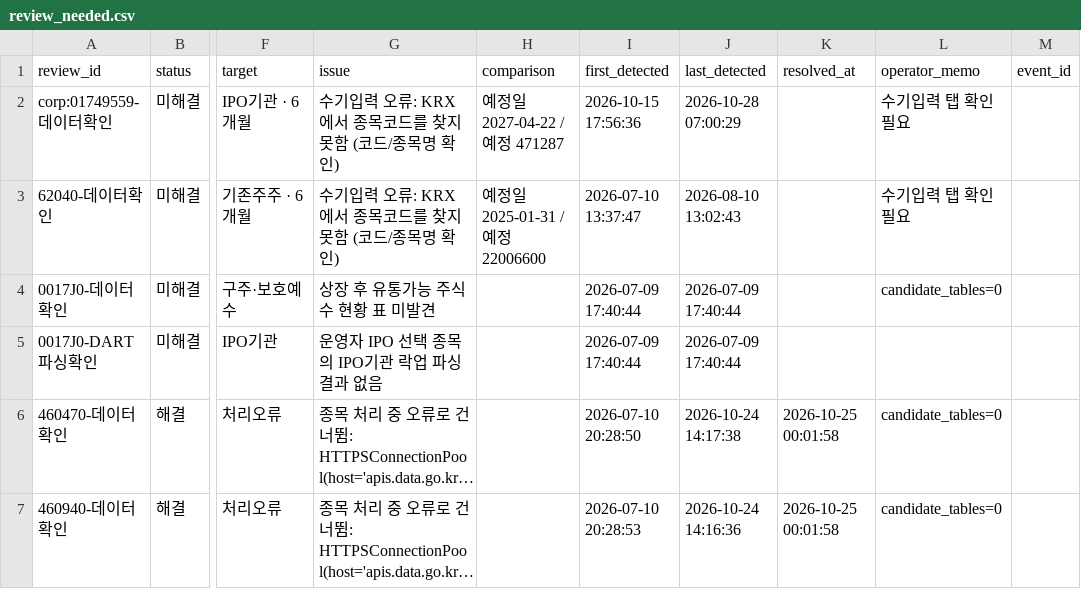
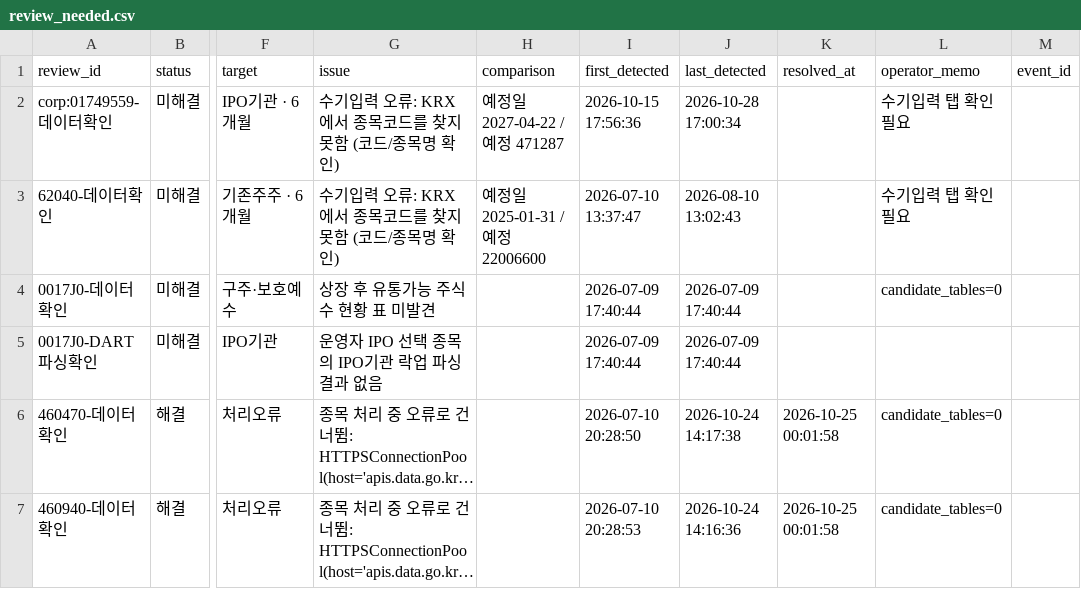
Before and after one commit to wjdwngkdsla-debug/invest-insight, a CSV file: data/review_needed.csv, drawn as a sheet; only a part is shown, gaps mark what is left out; long unchanged cells end in …; the diff names each change by its address in the sheet, - before the commit and + after, or states it on an @@ line.

```diff
--- a/data/review_needed.csv
+++ b/data/review_needed.csv
-J2 (last_detected): 2026-10-28 07:00:29
+J2 (last_detected): 2026-10-28 17:00:34
```
Also changed, not shown: 10 other files.
